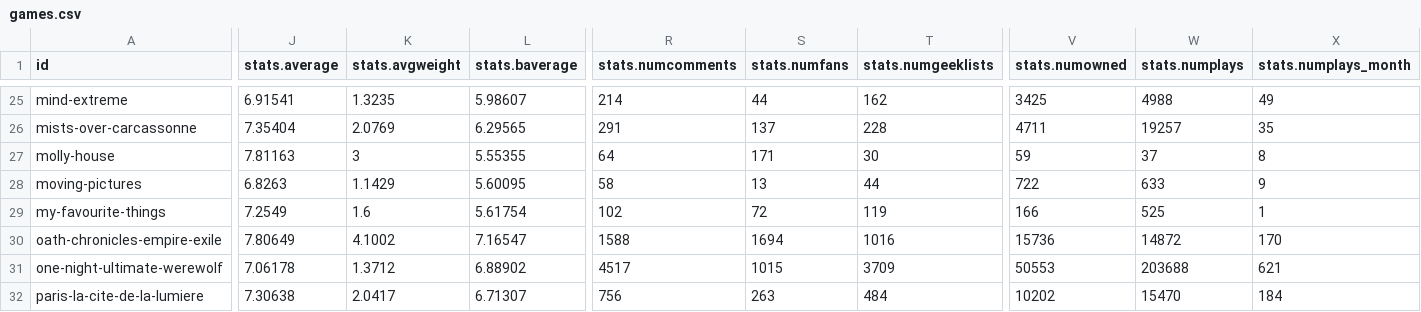
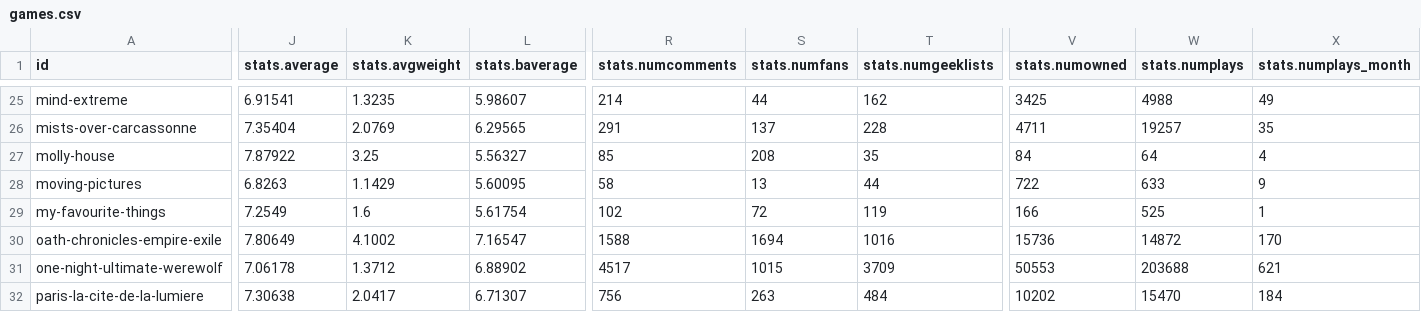
Before and after one commit to sumegim/midheavy, a CSV file: games.csv, drawn as a sheet; only a part is shown, gaps mark what is left out; the diff covers the shown part only; the diff names each change by its address in the sheet, - before the commit and + after, or states it on an @@ line.

```diff
--- a/games.csv
+++ b/games.csv
-J27 (stats.average): 7.81163
+J27 (stats.average): 7.87922
-K27 (stats.avgweight): 3
+K27 (stats.avgweight): 3.25
-L27 (stats.baverage): 5.55355
+L27 (stats.baverage): 5.56327
-R27 (stats.numcomments): 64
+R27 (stats.numcomments): 85
-S27 (stats.numfans): 171
+S27 (stats.numfans): 208
-T27 (stats.numgeeklists): 30
+T27 (stats.numgeeklists): 35
-V27 (stats.numowned): 59
+V27 (stats.numowned): 84
-W27 (stats.numplays): 37
+W27 (stats.numplays): 64
-X27 (stats.numplays_month): 8
+X27 (stats.numplays_month): 4
```
Also changed, not shown: 11 edited cells elsewhere in this file, 1 other file.
